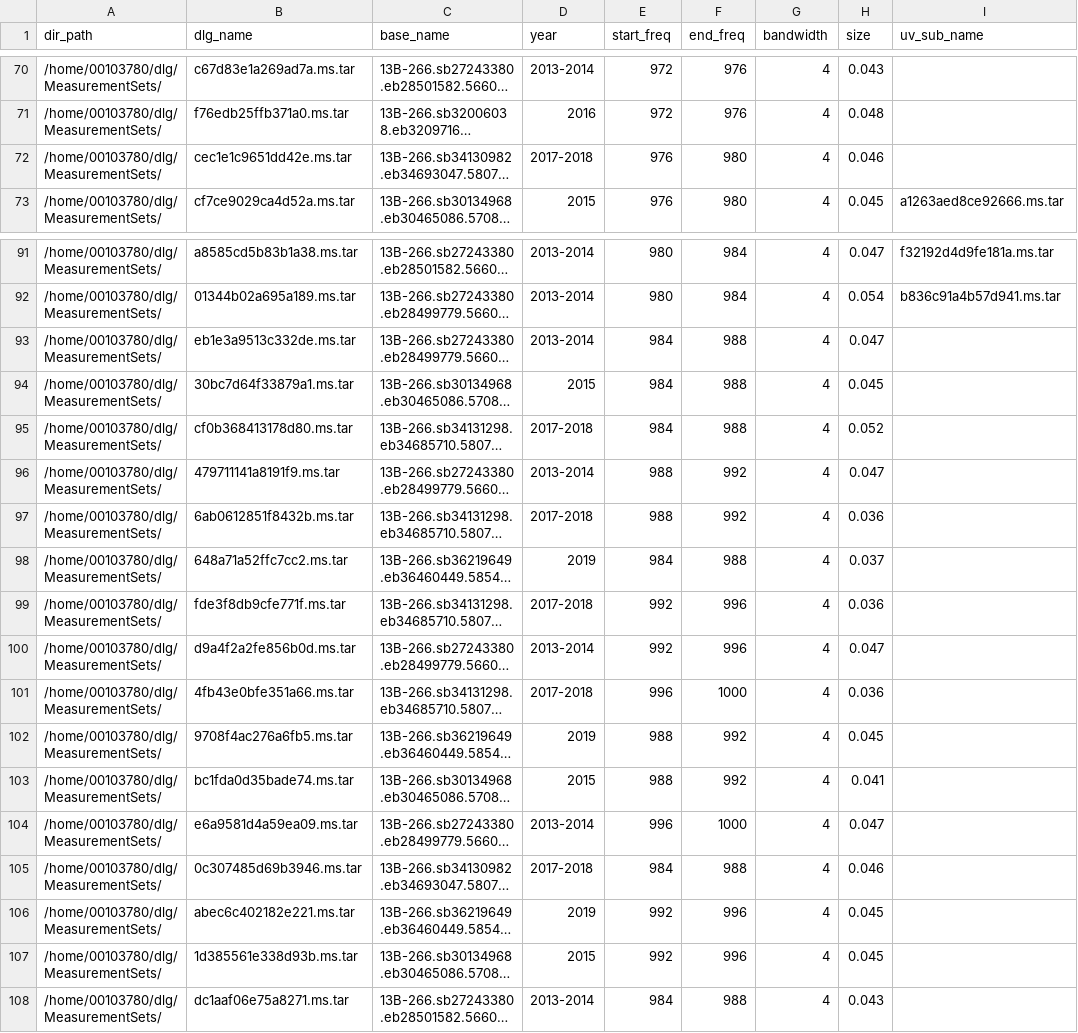
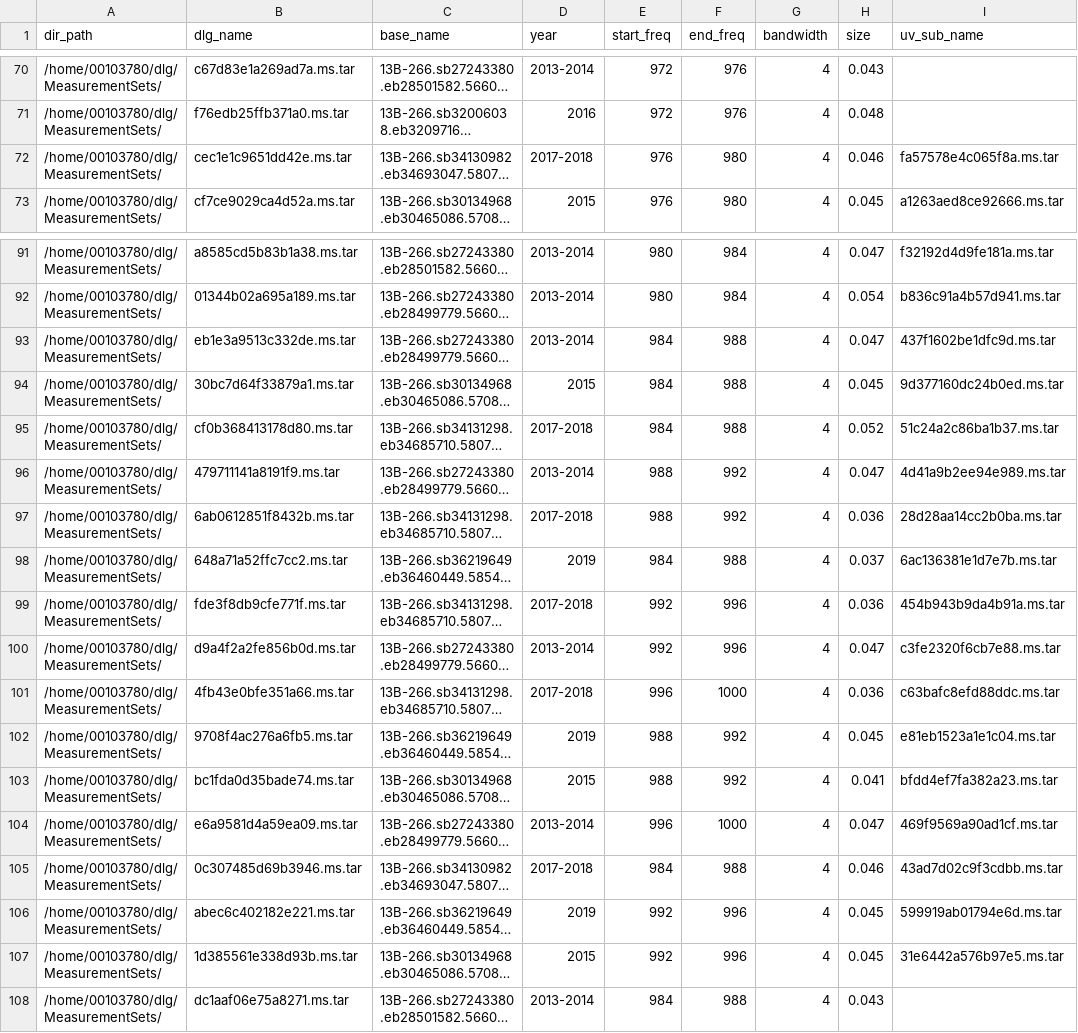
Before and after one commit to ICRAR/chiles-daliuge, a CSV file: db/Chilies_metadata.csv, drawn as a sheet; only a part is shown, gaps mark what is left out; long unchanged cells end in …; the diff covers the shown part only; the diff names each change by its address in the sheet, - before the commit and + after, or states it on an @@ line.

```diff
--- a/db/Chilies_metadata.csv
+++ b/db/Chilies_metadata.csv
-I72 (uv_sub_name): (empty)
+I72 (uv_sub_name): fa57578e4c065f8a.ms.tar
-I93 (uv_sub_name): (empty)
+I93 (uv_sub_name): 437f1602be1dfc9d.ms.tar
-I94 (uv_sub_name): (empty)
+I94 (uv_sub_name): 9d377160dc24b0ed.ms.tar
-I95 (uv_sub_name): (empty)
+I95 (uv_sub_name): 51c24a2c86ba1b37.ms.tar
-I96 (uv_sub_name): (empty)
+I96 (uv_sub_name): 4d41a9b2ee94e989.ms.tar
-I97 (uv_sub_name): (empty)
+I97 (uv_sub_name): 28d28aa14cc2b0ba.ms.tar
-I98 (uv_sub_name): (empty)
+I98 (uv_sub_name): 6ac136381e1d7e7b.ms.tar
-I99 (uv_sub_name): (empty)
+I99 (uv_sub_name): 454b943b9da4b91a.ms.tar
-I100 (uv_sub_name): (empty)
+I100 (uv_sub_name): c3fe2320f6cb7e88.ms.tar
-I101 (uv_sub_name): (empty)
+I101 (uv_sub_name): c63bafc8efd88ddc.ms.tar
-I102 (uv_sub_name): (empty)
+I102 (uv_sub_name): e81eb1523a1e1c04.ms.tar
-I103 (uv_sub_name): (empty)
+I103 (uv_sub_name): bfdd4ef7fa382a23.ms.tar
-I104 (uv_sub_name): (empty)
+I104 (uv_sub_name): 469f9569a90ad1cf.ms.tar
-I105 (uv_sub_name): (empty)
+I105 (uv_sub_name): 43ad7d02c9f3cdbb.ms.tar
-I106 (uv_sub_name): (empty)
+I106 (uv_sub_name): 599919ab01794e6d.ms.tar
-I107 (uv_sub_name): (empty)
+I107 (uv_sub_name): 31e6442a576b97e5.ms.tar
```
Also changed, not shown: 26 edited cells elsewhere in this file, 6 other files.
